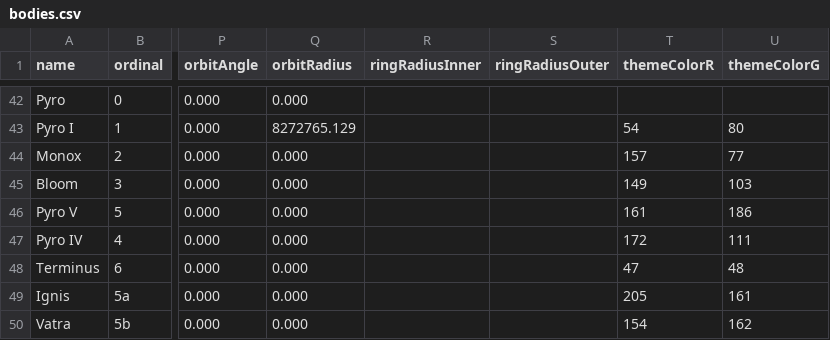
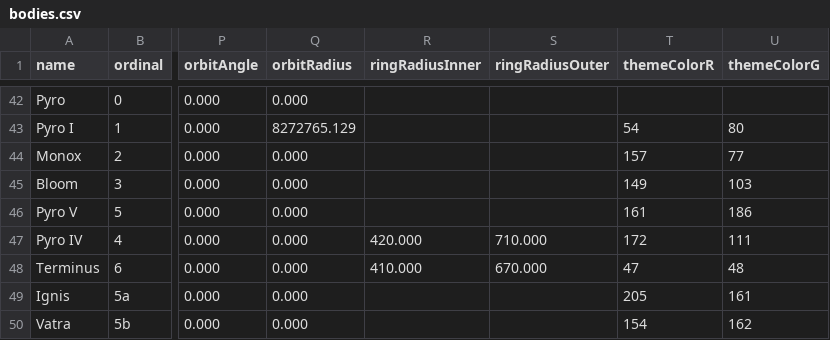
Before and after one commit to dydrmr/VerseTime, a CSV file: data/bodies.csv, drawn as a sheet; only a part is shown, gaps mark what is left out; the diff names each change by its address in the sheet, - before the commit and + after, or states it on an @@ line.

Commit message:
Add rings for Pyro IV and Terminus

```diff
--- a/data/bodies.csv
+++ b/data/bodies.csv
-R47 (ringRadiusInner): (empty)
+R47 (ringRadiusInner): 420.000
-S47 (ringRadiusOuter): (empty)
+S47 (ringRadiusOuter): 710.000
-R48 (ringRadiusInner): (empty)
+R48 (ringRadiusInner): 410.000
-S48 (ringRadiusOuter): (empty)
+S48 (ringRadiusOuter): 670.000
```
